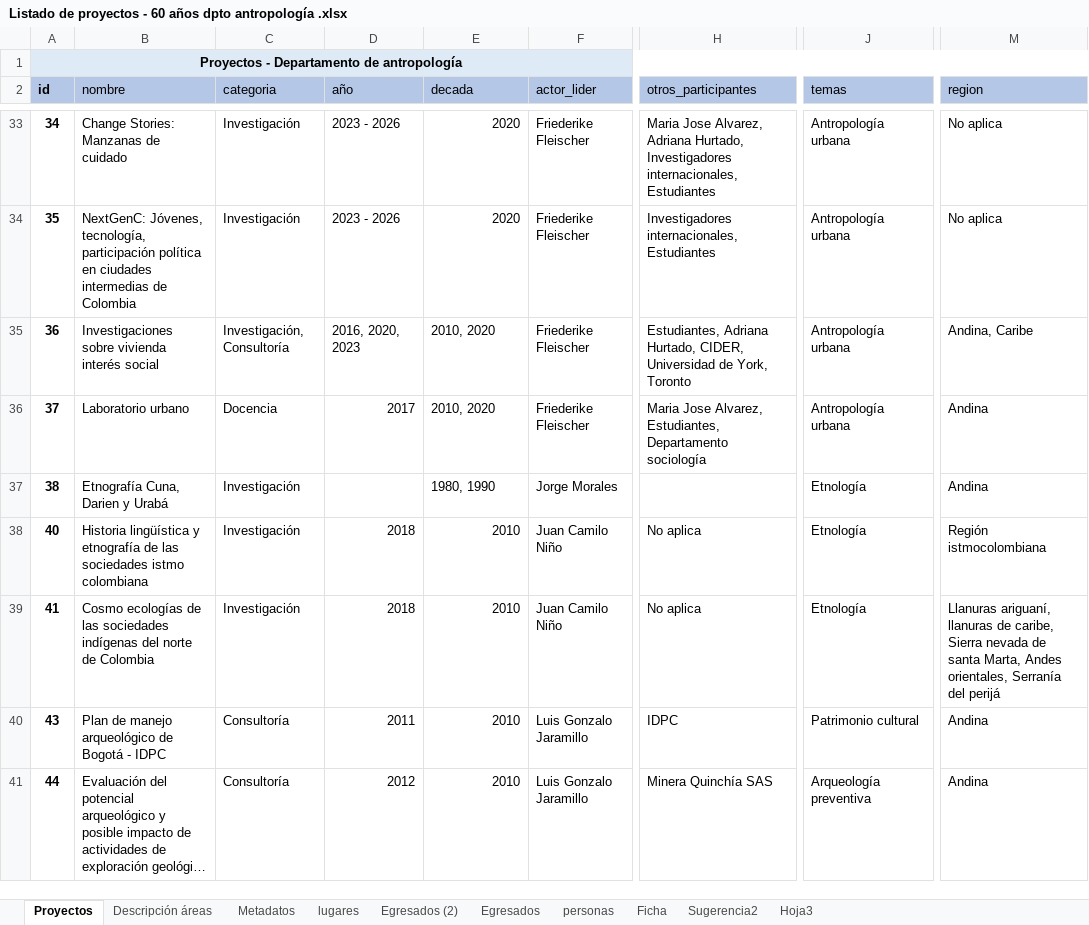
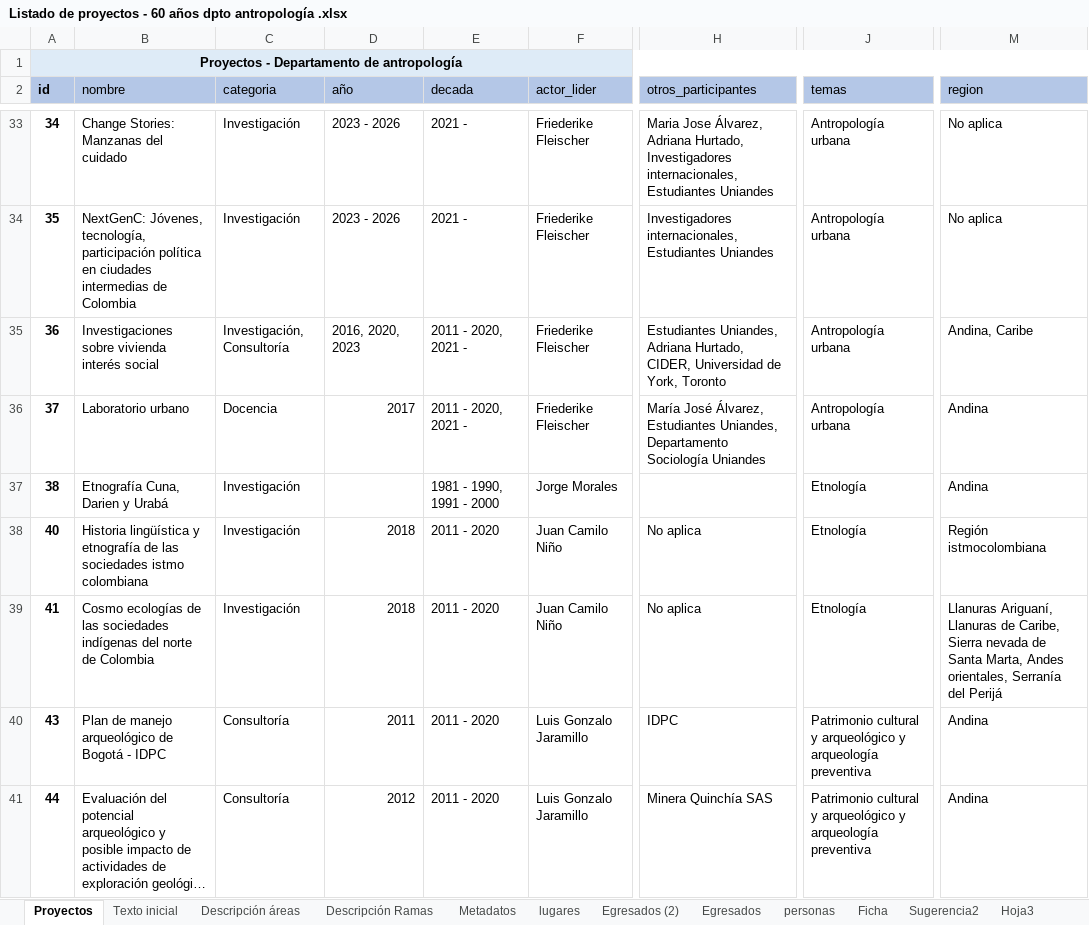
Before and after one commit to enflujo/enflujo-haciendocaminos, an Excel workbook: procesador/datos/Listado de proyectos - 60 años dpto antropología .xlsx, sheet Proyectos, drawn as a sheet; only a part is shown, gaps mark what is left out; long unchanged cells end in …; values as stored, in another font and other column widths than the file's, no borders; conditional formats and table styles not drawn; the diff covers the shown part only; the diff names each change by its address in the sheet, - before the commit and + after, or states it on an @@ line.

```diff
--- a/procesador/datos/Listado de proyectos - 60 años dpto antropología .xlsx (sheet Proyectos)
+++ b/procesador/datos/Listado de proyectos - 60 años dpto antropología .xlsx (sheet Proyectos)
+sheet tab: Texto inicial
+sheet tab: Descripción Ramas
-B33 (nombre): Change Stories: Manzanas de cuidado
+B33 (nombre): Change Stories: Manzanas del cuidado
-E33:E34 (decada): 2020
+E33:E34 (decada): 2021 -
-H33 (otros_participantes): Maria Jose Alvarez, Adriana Hurtado, Investigadores internacionales, Estudiantes
+H33 (otros_participantes): Maria Jose Álvarez, Adriana Hurtado, Investigadores internacionales, Estudiantes Uniandes
-H34 (otros_participantes): …internacionales, Estudiantes
+H34 (otros_participantes): …internacionales, Estudiantes Uniandes
-E35:E36 (decada): 2010, 2020
+E35:E36 (decada): 2011 - 2020, 2021 -
-H35 (otros_participantes): Estudiantes, Adriana Hurtado,…
+H35 (otros_participantes): Estudiantes Uniandes, Adriana Hurtado,…
-H36 (otros_participantes): Maria Jose Alvarez, Estudiantes, Departamento sociología
+H36 (otros_participantes): María José Álvarez, Estudiantes Uniandes, Departamento Sociología Uniandes
-E37 (decada): 1980, 1990
+E37 (decada): 1981 - 1990, 1991 - 2000
-E38:E41 (decada): 2010
+E38:E41 (decada): 2011 - 2020
-M39 (region): Llanuras ariguaní, llanuras de caribe, Sierra nevada de santa Marta, Andes orientales, Serranía del perijá
+M39 (region): Llanuras Ariguaní, Llanuras de Caribe, Sierra nevada de Santa Marta, Andes orientales, Serranía del Perijá
-J40 (temas): Patrimonio cultural
+J40 (temas): Patrimonio cultural y arqueológico y arqueología preventiva
-J41 (temas): Arqueología preventiva
+J41 (temas): Patrimonio cultural y arqueológico y arqueología preventiva
```
Also changed, not shown: 9 added rows, 3 removed rows, 442 edited cells and cell formats elsewhere in this sheet, sheet Egresados (2), sheet lugares, sheet Descripción áreas, hidden cells, 4 other files.
